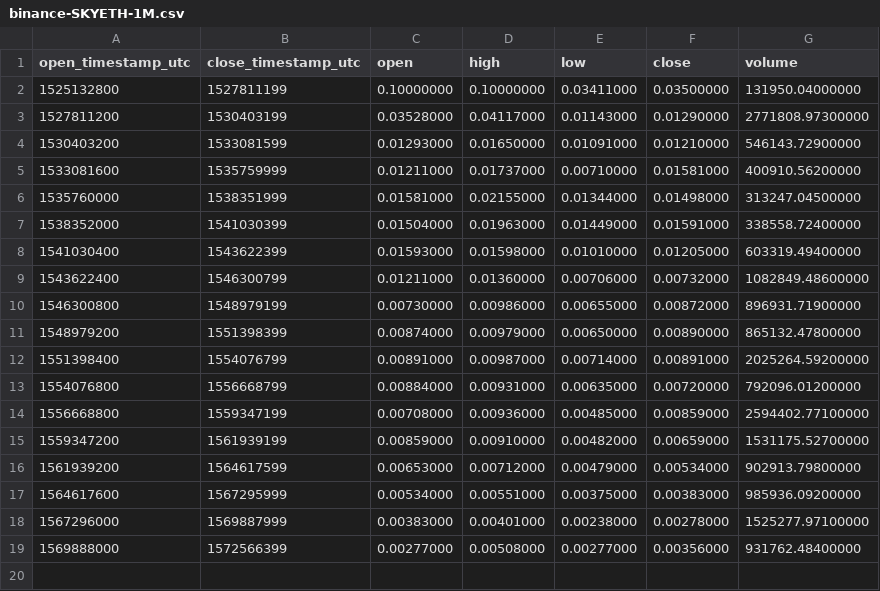
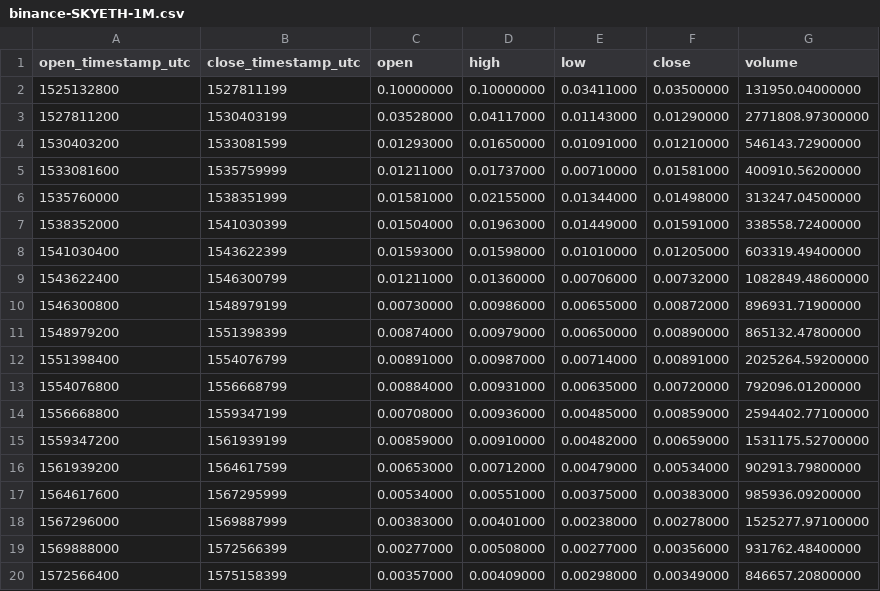
Before and after one commit to cryptobigbro/binance-SKYETH, a CSV file: binance-SKYETH-1M.csv, drawn as a sheet; the diff names each change by its address in the sheet, - before the commit and + after, or states it on an @@ line.

Commit message:
Update OHLCV data.

```diff
--- a/binance-SKYETH-1M.csv
+++ b/binance-SKYETH-1M.csv
+row 20: 1572566400 | 1575158399 | 0.00357000 | 0.00409000 | 0.00298000 | 0.00349000 | 846657.20800000
```
Also changed, not shown: binance-SKYETH-1d.csv, 1 other file.
